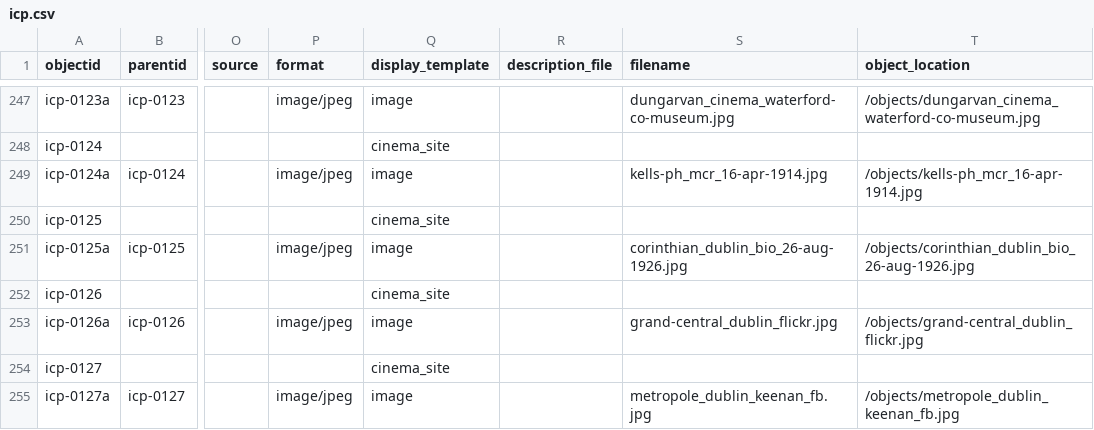
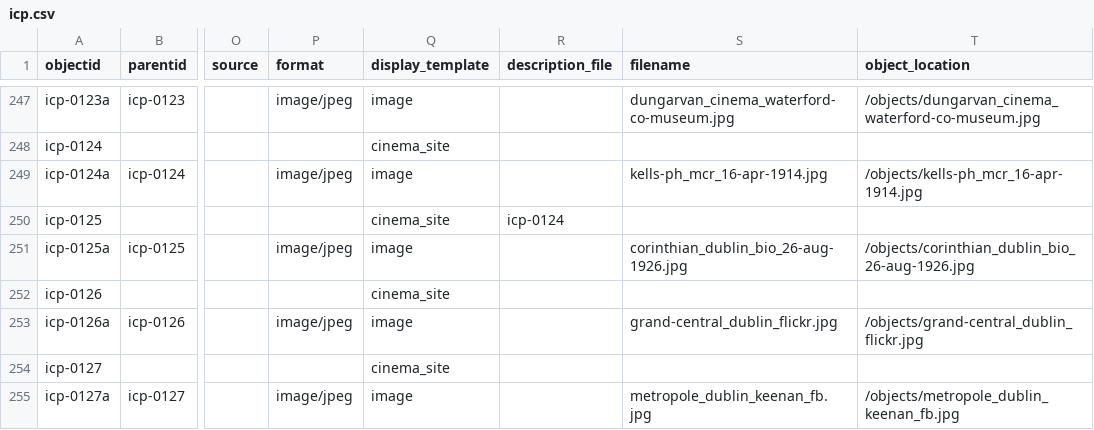
Before and after one commit to evanwill/cinema-template-prototype, a CSV file: _data/icp.csv, drawn as a sheet; only a part is shown, gaps mark what is left out; the diff names each change by its address in the sheet, - before the commit and + after, or states it on an @@ line.

Commit message:
Update icp.csv

```diff
--- a/_data/icp.csv
+++ b/_data/icp.csv
-R250 (description_file): (empty)
+R250 (description_file): icp-0124
```
